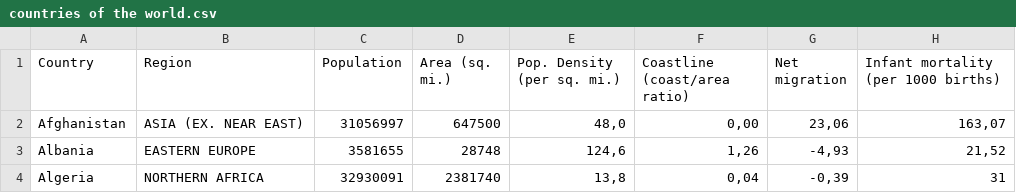
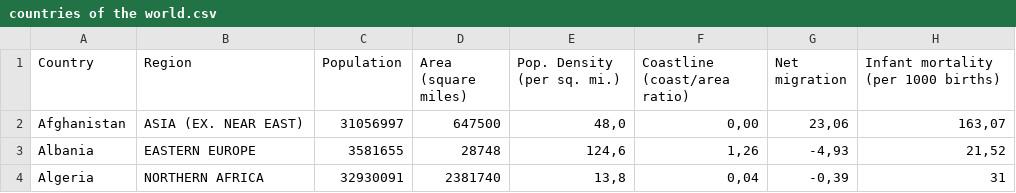
Before and after one commit to BartekKruczek/Analiza-du-ych-zbior-w-danych, a CSV file: Lab_2 (22.10.2024)/countries of the world.csv, drawn as a sheet; only a part is shown; the diff names each change by its address in the sheet, - before the commit and + after, or states it on an @@ line.

```diff
--- a/Lab_2 (22.10.2024)/countries of the world.csv
+++ b/Lab_2 (22.10.2024)/countries of the world.csv
-D1: Area (sq. mi.)
+D1: Area (square miles)
```
Also changed, not shown: 2 other files.
